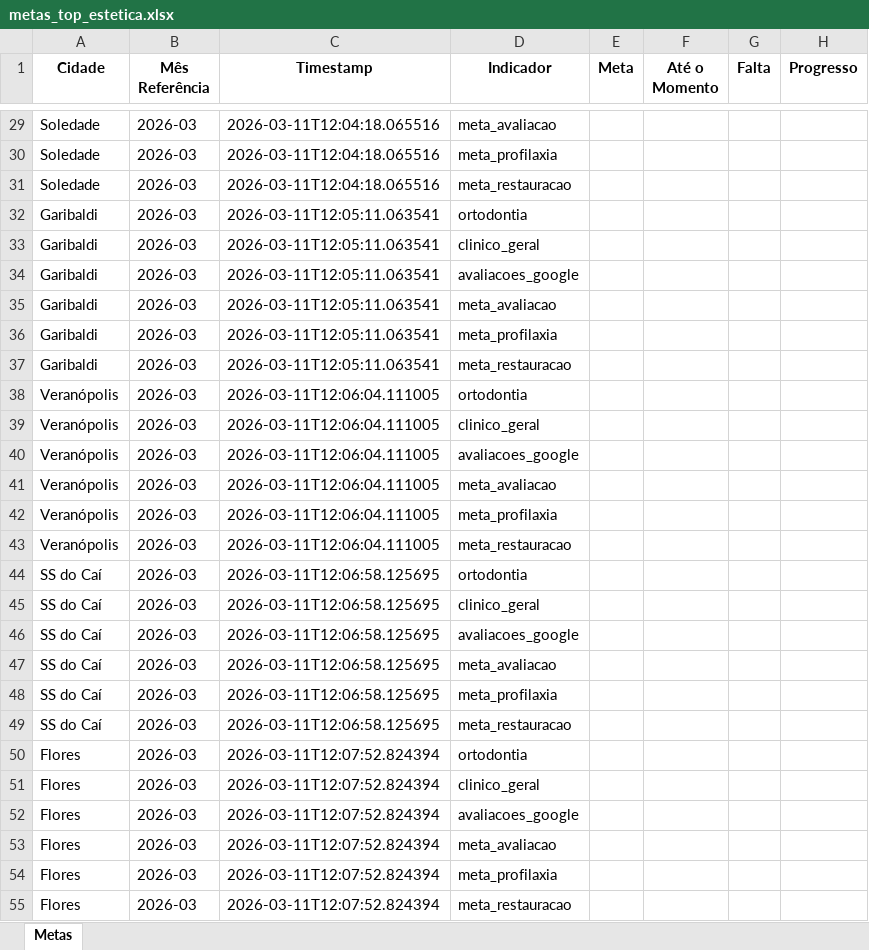
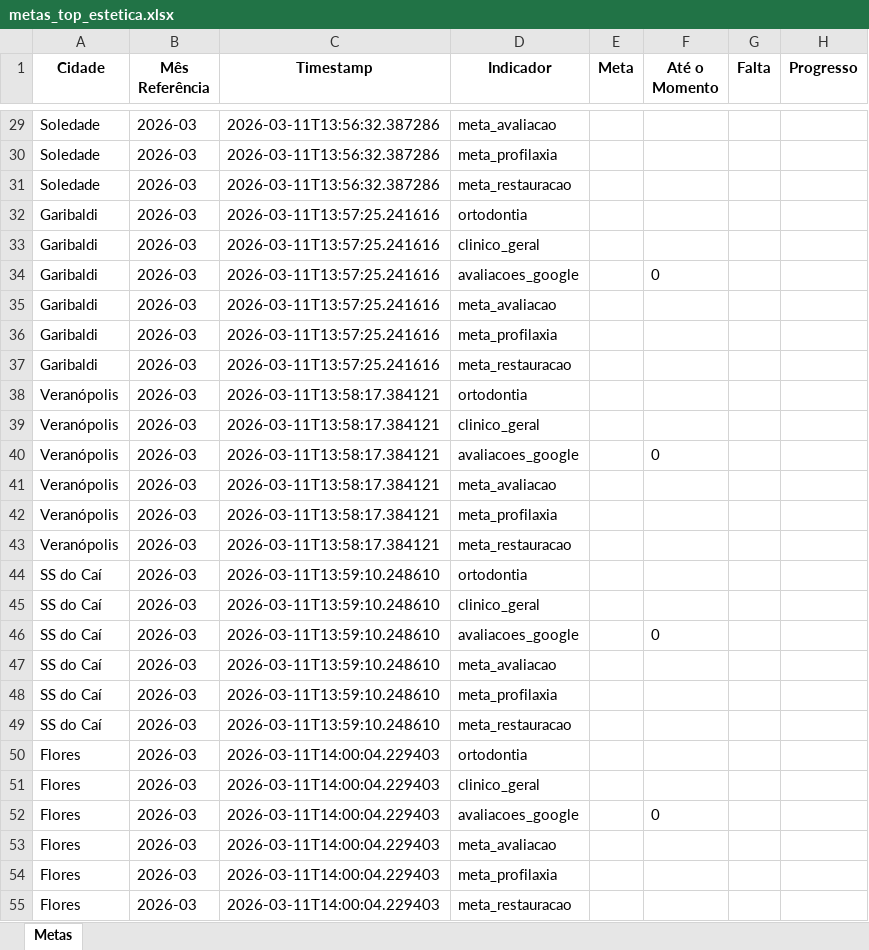
Before and after one commit to Top-Desenvolvimento/dashboard-metas, an Excel workbook: data/metas_top_estetica.xlsx, sheet Metas, drawn as a sheet; only a part is shown, gaps mark what is left out; values as stored, in another font and other column widths than the file's, no borders; the diff covers the shown part only; the diff names each change by its address in the sheet, - before the commit and + after, or states it on an @@ line.

```diff
--- a/data/metas_top_estetica.xlsx (sheet Metas)
+++ b/data/metas_top_estetica.xlsx (sheet Metas)
-C29:C31 (Timestamp): 2026-03-11T12:04:18.065516
+C29:C31 (Timestamp): 2026-03-11T13:56:32.387286
-C32:C37 (Timestamp): 2026-03-11T12:05:11.063541
+C32:C37 (Timestamp): 2026-03-11T13:57:25.241616
-F34 (Até o Momento): (empty)
+F34 (Até o Momento): 0
-C38:C43 (Timestamp): 2026-03-11T12:06:04.111005
+C38:C43 (Timestamp): 2026-03-11T13:58:17.384121
-F40 (Até o Momento): (empty)
+F40 (Até o Momento): 0
-C44:C49 (Timestamp): 2026-03-11T12:06:58.125695
+C44:C49 (Timestamp): 2026-03-11T13:59:10.248610
-F46 (Até o Momento): (empty)
+F46 (Até o Momento): 0
-C50:C55 (Timestamp): 2026-03-11T12:07:52.824394
+C50:C55 (Timestamp): 2026-03-11T14:00:04.229403
-F52 (Até o Momento): (empty)
+F52 (Até o Momento): 0
```
Also changed, not shown: 32 edited cells elsewhere in this sheet, 3 other files.
